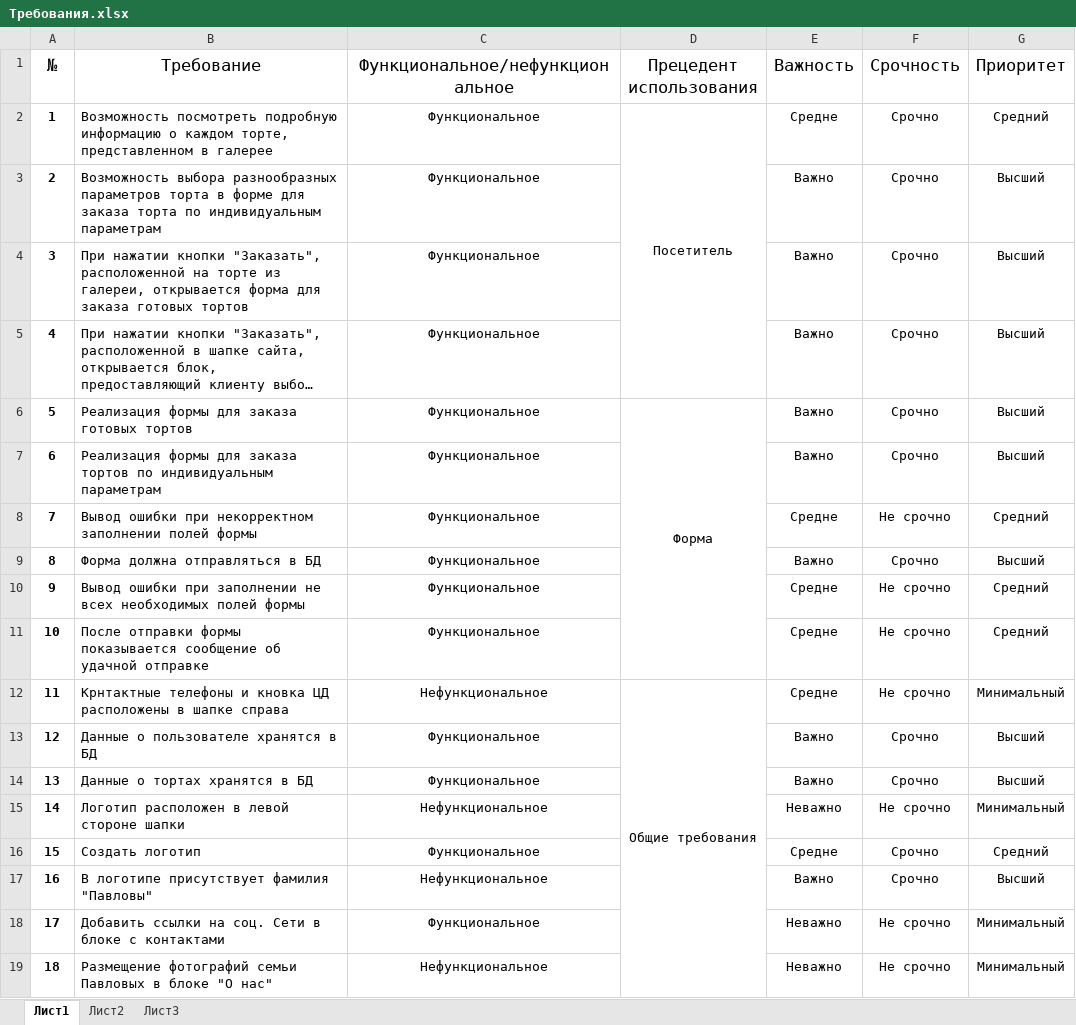
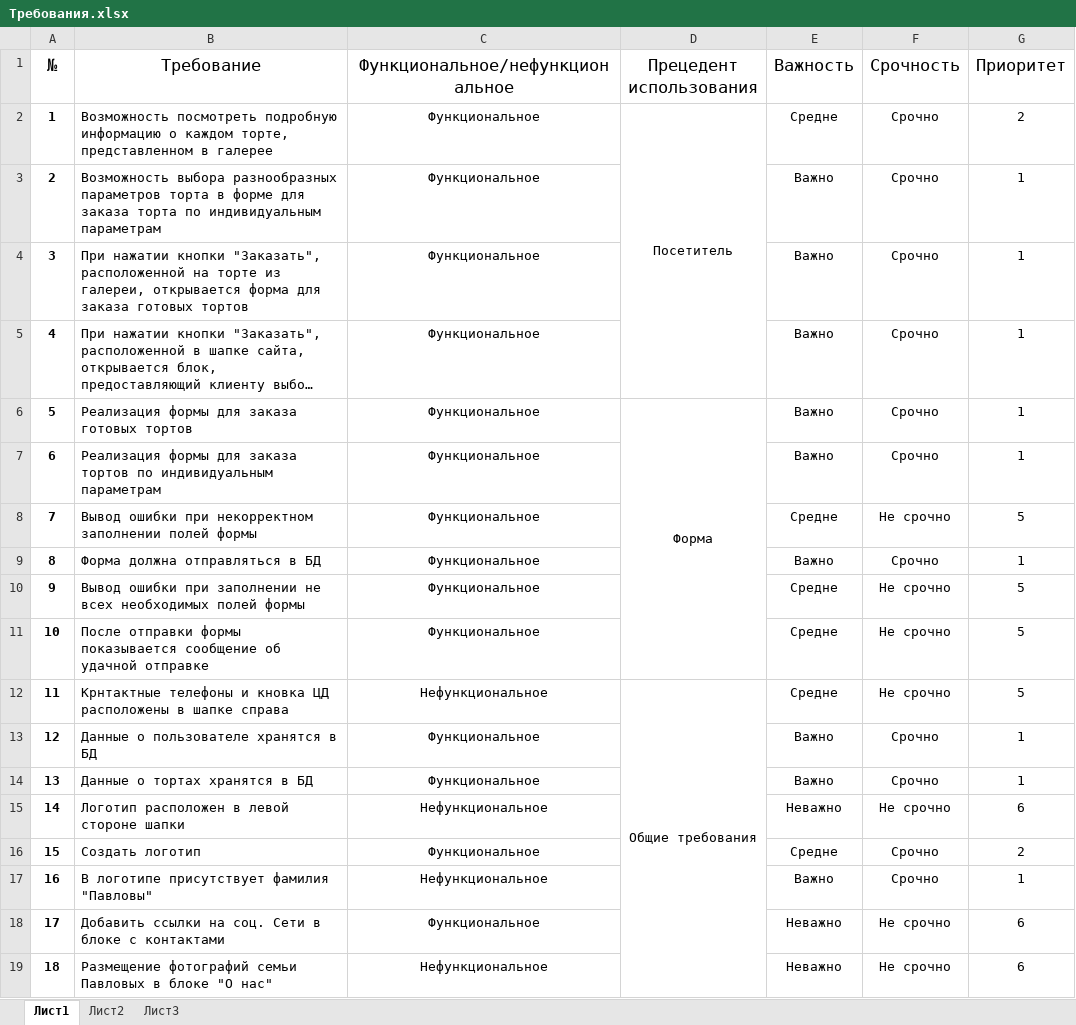
Before and after one commit to Bychkova-Elena/software_engineering, an Excel workbook: TZ/Требования.xlsx, sheet Лист1, drawn as a sheet; long unchanged cells end in …; values as stored, in another font and other column widths than the file's, no borders; the diff names each change by its address in the sheet, - before the commit and + after, or states it on an @@ line.

```diff
--- a/TZ/Требования.xlsx (sheet Лист1)
+++ b/TZ/Требования.xlsx (sheet Лист1)
-G2 (Приоритет): Средний
+G2 (Приоритет): 2
-G3:G7 (Приоритет): Высший
+G3:G7 (Приоритет): 1
-G8 (Приоритет): Средний
+G8 (Приоритет): 5
-G9 (Приоритет): Высший
+G9 (Приоритет): 1
-G10:G11 (Приоритет): Средний
+G10:G11 (Приоритет): 5
-G12 (Приоритет): Минимальный
+G12 (Приоритет): 5
-G13:G14 (Приоритет): Высший
+G13:G14 (Приоритет): 1
-G15 (Приоритет): Минимальный
+G15 (Приоритет): 6
-G16 (Приоритет): Средний
+G16 (Приоритет): 2
-G17 (Приоритет): Высший
+G17 (Приоритет): 1
-G18:G19 (Приоритет): Минимальный
+G18:G19 (Приоритет): 6
```
Also changed, not shown: 2 other files.
